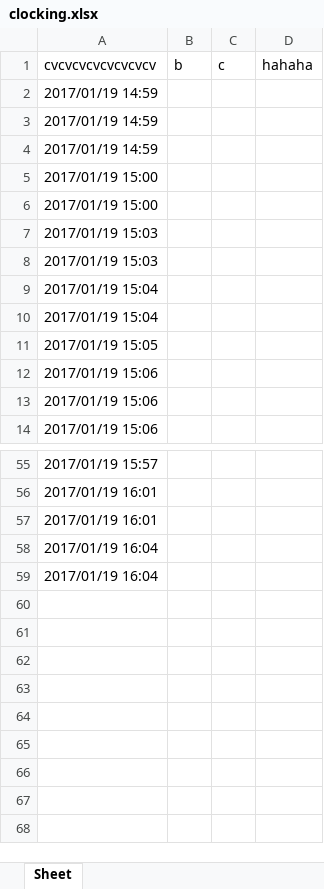
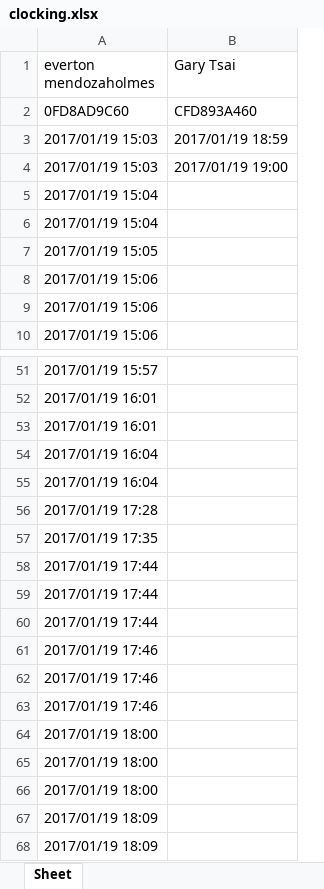
Before and after one commit to learnForMe/summer_project, an Excel workbook: clocking.xlsx, sheet Sheet, drawn as a sheet; only a part is shown, gaps mark what is left out; values as stored, in another font and other column widths than the file's, no borders; removed rows and columns are numbered as before the commit, all else as after; the diff names each change by its address in the sheet, - before the commit and + after, or states it on an @@ line.

Commit message:
building work study excel

```diff
--- a/clocking.xlsx (sheet Sheet)
+++ b/clocking.xlsx (sheet Sheet)
-column B (b), empty
-column C (c), empty
-column D (hahaha), empty
+column B (Gary Tsai), rows 2-4: CFD893A460 | 2017/01/19 18:59 | 2017/01/19 19:00
-A1: cvcvcvcvcvcvcvcv
+A1: everton mendozaholmes
-A2 (everton mendozaholmes): 2017/01/19 14:59
+A2 (everton mendozaholmes): 0FD8AD9C60
-row 3: 2017/01/19 14:59
-row 4: 2017/01/19 14:59
-row 5: 2017/01/19 15:00
-row 6: 2017/01/19 15:00
+row 56: 2017/01/19 17:28
+row 57: 2017/01/19 17:35
+row 58: 2017/01/19 17:44
+row 59: 2017/01/19 17:44
+row 60: 2017/01/19 17:44
+row 61: 2017/01/19 17:46
+row 62: 2017/01/19 17:46
+row 63: 2017/01/19 17:46
+row 64: 2017/01/19 18:00
+row 65: 2017/01/19 18:00
+row 66: 2017/01/19 18:00
+row 67: 2017/01/19 18:09
+row 68: 2017/01/19 18:09
```
Also changed, not shown: report.xlsx, testing.xlsx, 4 other files.
